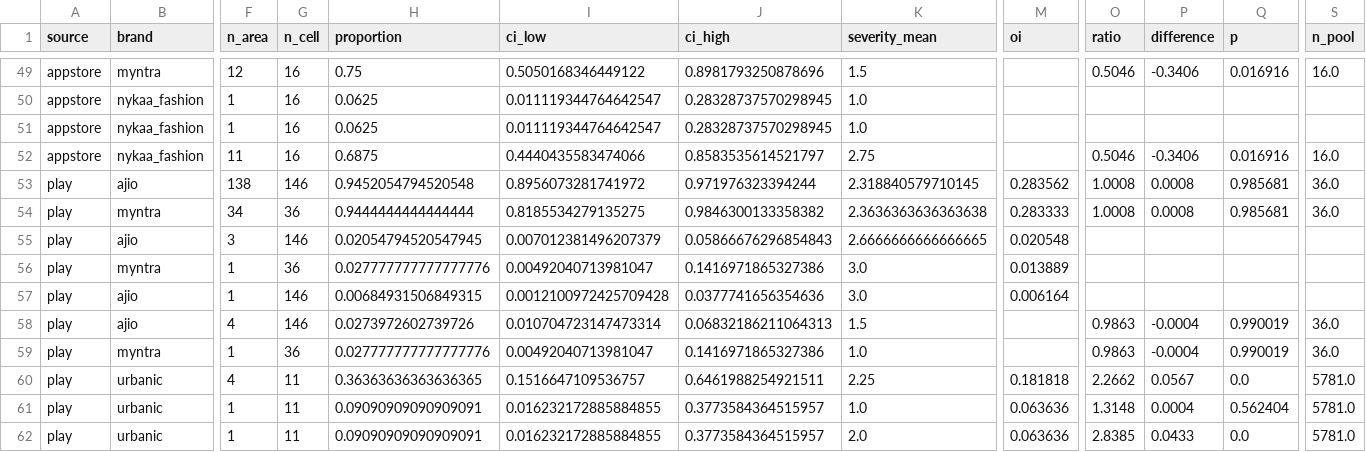
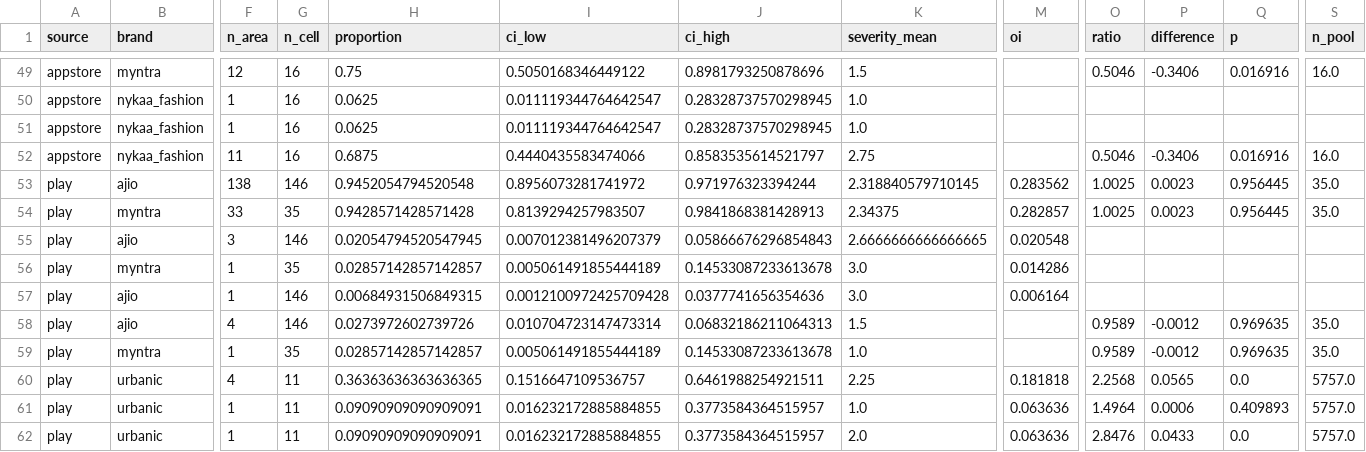
Before and after one commit to ambi2196-web/Scrapper-for-AJIO, a CSV file: data/out/opportunity_index.csv, drawn as a sheet; only a part is shown, gaps mark what is left out; the diff covers the shown part only; the diff names each change by its address in the sheet, - before the commit and + after, or states it on an @@ line.

```diff
--- a/data/out/opportunity_index.csv
+++ b/data/out/opportunity_index.csv
-O53:O54 (ratio): 1.0008
+O53:O54 (ratio): 1.0025
-P53:P54 (difference): 0.0008
+P53:P54 (difference): 0.0023
-Q53:Q54 (p): 0.985681
+Q53:Q54 (p): 0.956445
-S53:S54 (n_pool): 36.0
+S53:S54 (n_pool): 35.0
-F54 (n_area): 34
+F54 (n_area): 33
-G54 (n_cell): 36
+G54 (n_cell): 35
-H54 (proportion): 0.9444444444444444
+H54 (proportion): 0.9428571428571428
-I54 (ci_low): 0.8185534279135275
+I54 (ci_low): 0.8139294257983507
-J54 (ci_high): 0.9846300133358382
+J54 (ci_high): 0.9841868381428913
-K54 (severity_mean): 2.3636363636363638
+K54 (severity_mean): 2.34375
-M54 (oi): 0.283333
+M54 (oi): 0.282857
-G56 (n_cell): 36
+G56 (n_cell): 35
-H56 (proportion): 0.027777777777777776
+H56 (proportion): 0.02857142857142857
-I56 (ci_low): 0.00492040713981047
+I56 (ci_low): 0.005061491855444189
-J56 (ci_high): 0.1416971865327386
+J56 (ci_high): 0.14533087233613678
-M56 (oi): 0.013889
+M56 (oi): 0.014286
-O58:O59 (ratio): 0.9863
+O58:O59 (ratio): 0.9589
-P58:P59 (difference): -0.0004
+P58:P59 (difference): -0.0012
-Q58:Q59 (p): 0.990019
+Q58:Q59 (p): 0.969635
-S58:S59 (n_pool): 36.0
+S58:S59 (n_pool): 35.0
-G59 (n_cell): 36
+G59 (n_cell): 35
-H59 (proportion): 0.027777777777777776
+H59 (proportion): 0.02857142857142857
-I59 (ci_low): 0.00492040713981047
+I59 (ci_low): 0.005061491855444189
-J59 (ci_high): 0.1416971865327386
+J59 (ci_high): 0.14533087233613678
-O60 (ratio): 2.2662
+O60 (ratio): 2.2568
-P60 (difference): 0.0567
+P60 (difference): 0.0565
-S60:S62 (n_pool): 5781.0
+S60:S62 (n_pool): 5757.0
-O61 (ratio): 1.3148
+O61 (ratio): 1.4964
-P61 (difference): 0.0004
+P61 (difference): 0.0006
-Q61 (p): 0.562404
+Q61 (p): 0.409893
-O62 (ratio): 2.8385
+O62 (ratio): 2.8476
```
Also changed, not shown: 138 edited cells elsewhere in this file, 10 other files.
